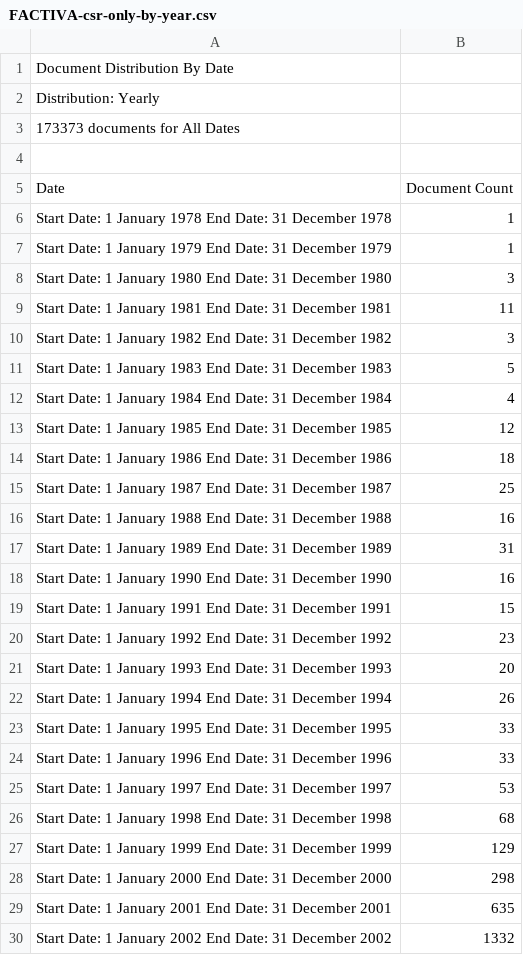
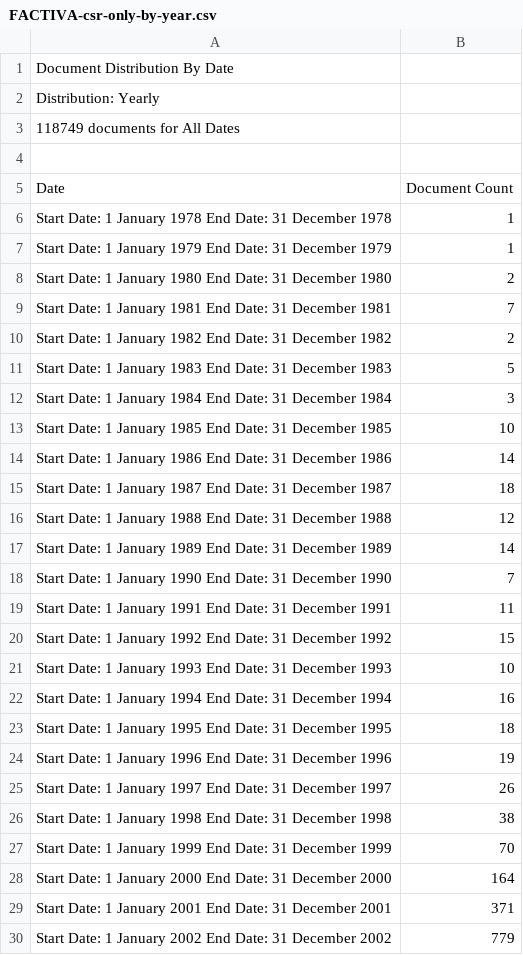
Before and after one commit to nicholaspoggioli/dissertation-csrhub, a CSV file: project/data-Factiva-CSR-stakeholder-media-coverage/FACTIVA-csr-only-by-year.csv, drawn as a sheet; only a part is shown; the diff covers the shown part only.

```diff
--- a/project/data-Factiva-CSR-stakeholder-media-coverage/FACTIVA-csr-only-by-year.csv
+++ b/project/data-Factiva-CSR-stakeholder-media-coverage/FACTIVA-csr-only-by-year.csv
@@ -2,3 +2,3 @@
 Distribution: Yearly
-173373 documents  for All Dates
+118749 documents  for All Dates
 
@@ -7,24 +7,24 @@ Start Date: 1 January 1978 End Date: 31 December 1978,1
 Start Date: 1 January 1979 End Date: 31 December 1979,1
-Start Date: 1 January 1980 End Date: 31 December 1980,3
-Start Date: 1 January 1981 End Date: 31 December 1981,11
-Start Date: 1 January 1982 End Date: 31 December 1982,3
+Start Date: 1 January 1980 End Date: 31 December 1980,2
+Start Date: 1 January 1981 End Date: 31 December 1981,7
+Start Date: 1 January 1982 End Date: 31 December 1982,2
 Start Date: 1 January 1983 End Date: 31 December 1983,5
-Start Date: 1 January 1984 End Date: 31 December 1984,4
-Start Date: 1 January 1985 End Date: 31 December 1985,12
-Start Date: 1 January 1986 End Date: 31 December 1986,18
-Start Date: 1 January 1987 End Date: 31 December 1987,25
-Start Date: 1 January 1988 End Date: 31 December 1988,16
-Start Date: 1 January 1989 End Date: 31 December 1989,31
-Start Date: 1 January 1990 End Date: 31 December 1990,16
-Start Date: 1 January 1991 End Date: 31 December 1991,15
-Start Date: 1 January 1992 End Date: 31 December 1992,23
-Start Date: 1 January 1993 End Date: 31 December 1993,20
-Start Date: 1 January 1994 End Date: 31 December 1994,26
-Start Date: 1 January 1995 End Date: 31 December 1995,33
-Start Date: 1 January 1996 End Date: 31 December 1996,33
-Start Date: 1 January 1997 End Date: 31 December 1997,53
-Start Date: 1 January 1998 End Date: 31 December 1998,68
-Start Date: 1 January 1999 End Date: 31 December 1999,129
-Start Date: 1 January 2000 End Date: 31 December 2000,298
-Start Date: 1 January 2001 End Date: 31 December 2001,635
-Start Date: 1 January 2002 End Date: 31 December 2002,1332
+Start Date: 1 January 1984 End Date: 31 December 1984,3
+Start Date: 1 January 1985 End Date: 31 December 1985,10
+Start Date: 1 January 1986 End Date: 31 December 1986,14
+Start Date: 1 January 1987 End Date: 31 December 1987,18
+Start Date: 1 January 1988 End Date: 31 December 1988,12
+Start Date: 1 January 1989 End Date: 31 December 1989,14
+Start Date: 1 January 1990 End Date: 31 December 1990,7
+Start Date: 1 January 1991 End Date: 31 December 1991,11
+Start Date: 1 January 1992 End Date: 31 December 1992,15
+Start Date: 1 January 1993 End Date: 31 December 1993,10
+Start Date: 1 January 1994 End Date: 31 December 1994,16
+Start Date: 1 January 1995 End Date: 31 December 1995,18
+Start Date: 1 January 1996 End Date: 31 December 1996,19
+Start Date: 1 January 1997 End Date: 31 December 1997,26
+Start Date: 1 January 1998 End Date: 31 December 1998,38
+Start Date: 1 January 1999 End Date: 31 December 1999,70
+Start Date: 1 January 2000 End Date: 31 December 2000,164
+Start Date: 1 January 2001 End Date: 31 December 2001,371
+Start Date: 1 January 2002 End Date: 31 December 2002,779
```
Also changed, not shown: 19 edited cells elsewhere in this file, project/data-Factiva-CSR-stakeholder-media-coverage/FACTIVA-csr-only-by-most-mentioned-companies.csv, project/data-Factiva-CSR-stakeholder-media-coverage/FACTIVA-csr-only-by-most-mentioned-executives.csv, 4 other files.
